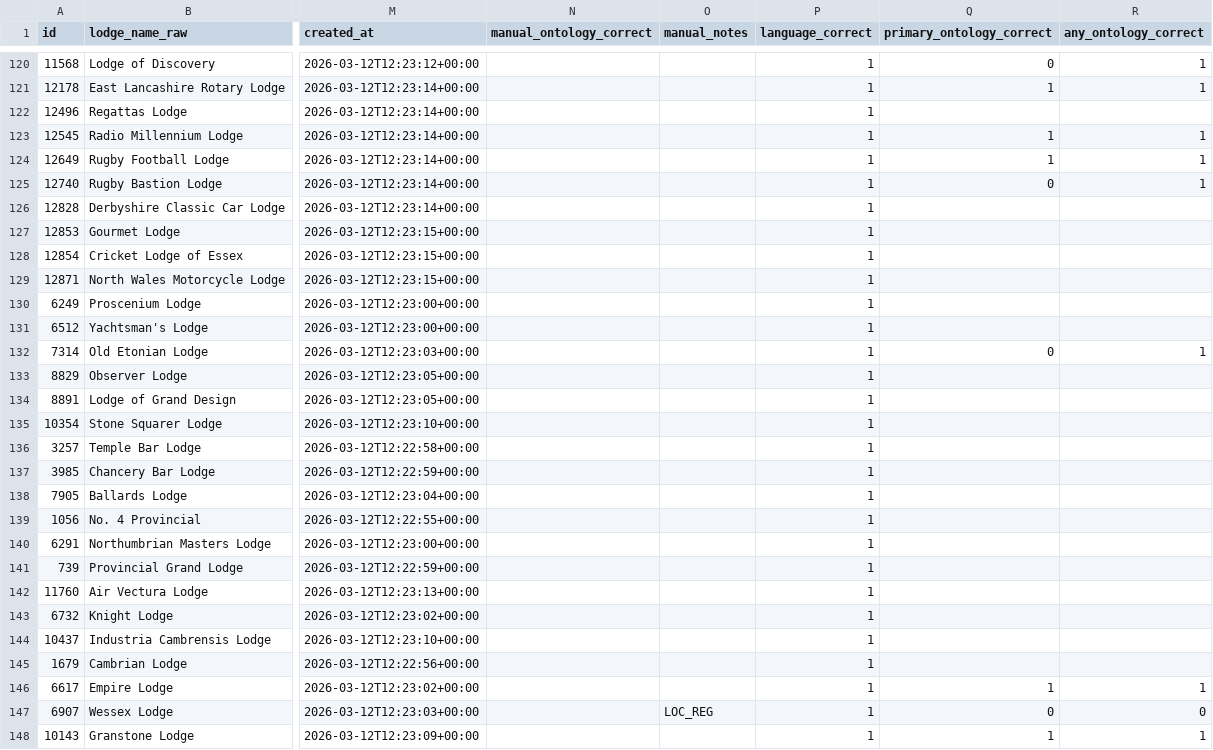
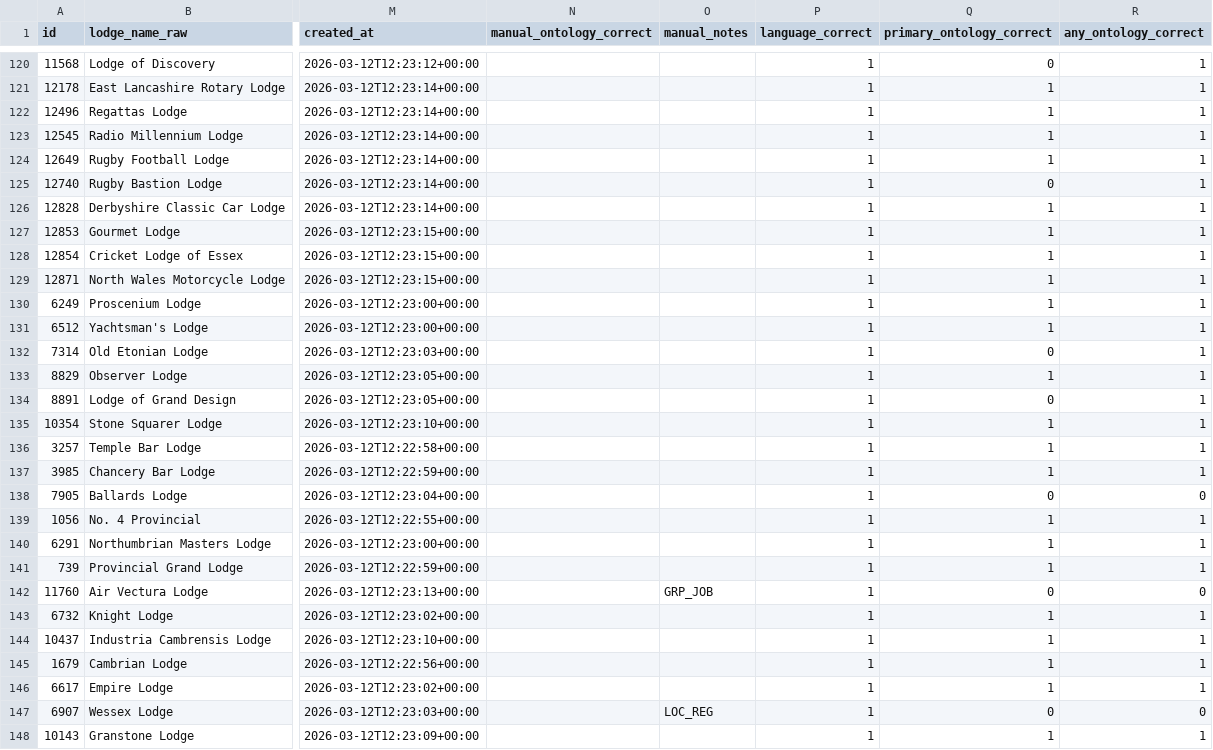
Before and after one commit to mjtriggs/lodge_classifier, a CSV file: claude_classifier/data/output/output_sample_500.csv, drawn as a sheet; only a part is shown, gaps mark what is left out; the diff covers the shown part only; the diff names each change by its address in the sheet, - before the commit and + after, or states it on an @@ line.

```diff
--- a/claude_classifier/data/output/output_sample_500.csv
+++ b/claude_classifier/data/output/output_sample_500.csv
-Q122 (primary_ontology_correct): (empty)
+Q122 (primary_ontology_correct): 1
-R122 (any_ontology_correct): (empty)
+R122 (any_ontology_correct): 1
-Q126:Q131 (primary_ontology_correct): (empty)
+Q126:Q131 (primary_ontology_correct): 1
-R126:R131 (any_ontology_correct): (empty)
+R126:R131 (any_ontology_correct): 1
-Q133 (primary_ontology_correct): (empty)
+Q133 (primary_ontology_correct): 1
-R133:R137 (any_ontology_correct): (empty)
+R133:R137 (any_ontology_correct): 1
-Q134 (primary_ontology_correct): (empty)
+Q134 (primary_ontology_correct): 0
-Q135:Q137 (primary_ontology_correct): (empty)
+Q135:Q137 (primary_ontology_correct): 1
-Q138 (primary_ontology_correct): (empty)
+Q138 (primary_ontology_correct): 0
-R138 (any_ontology_correct): (empty)
+R138 (any_ontology_correct): 0
-Q139:Q141 (primary_ontology_correct): (empty)
+Q139:Q141 (primary_ontology_correct): 1
-R139:R141 (any_ontology_correct): (empty)
+R139:R141 (any_ontology_correct): 1
-O142 (manual_notes): (empty)
+O142 (manual_notes): GRP_JOB
-Q142 (primary_ontology_correct): (empty)
+Q142 (primary_ontology_correct): 0
-R142 (any_ontology_correct): (empty)
+R142 (any_ontology_correct): 0
-Q143:Q145 (primary_ontology_correct): (empty)
+Q143:Q145 (primary_ontology_correct): 1
-R143:R145 (any_ontology_correct): (empty)
+R143:R145 (any_ontology_correct): 1
```
Also changed, not shown: 77 edited cells elsewhere in this file.
